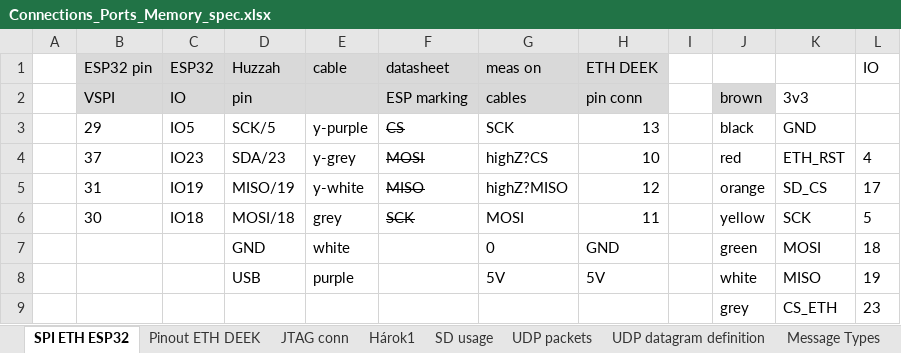
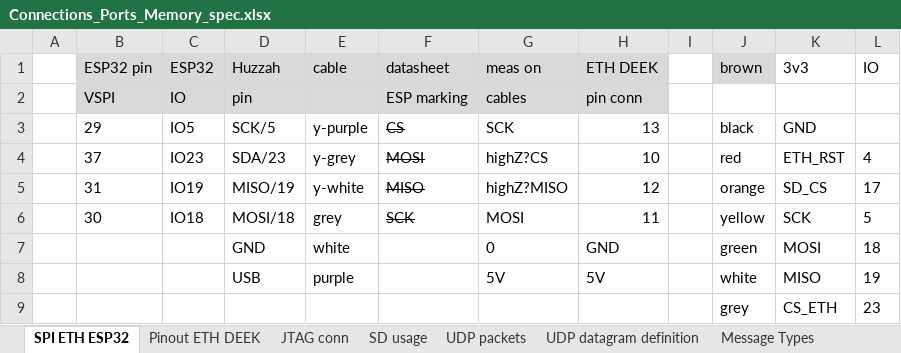
Before and after one commit to Yourigh/FRA_Sensor_platform, an Excel workbook: 1-SystemDocs/Connections_Ports_Memory_spec.xlsx, sheet SPI ETH ESP32, drawn as a sheet; values as stored, in another font and other column widths than the file's, no borders; charts and pictures not drawn; the diff names each change by its address in the sheet, - before the commit and + after, or states it on an @@ line.

```diff
--- a/1-SystemDocs/Connections_Ports_Memory_spec.xlsx (sheet SPI ETH ESP32)
+++ b/1-SystemDocs/Connections_Ports_Memory_spec.xlsx (sheet SPI ETH ESP32)
-sheet tab: Hárok1
-J1: (empty)
+J1: brown
-J1 fill: none
+J1 fill: #D9D9D9
-K1: (empty)
+K1: 3v3
-J2 (brown): brown
+J2 (brown): (empty)
-J2 fill: #D9D9D9
+J2 fill: none
-K2 (3v3): 3v3
+K2 (3v3): (empty)
```
Also changed, not shown: charts or pictures, 3 other files.
